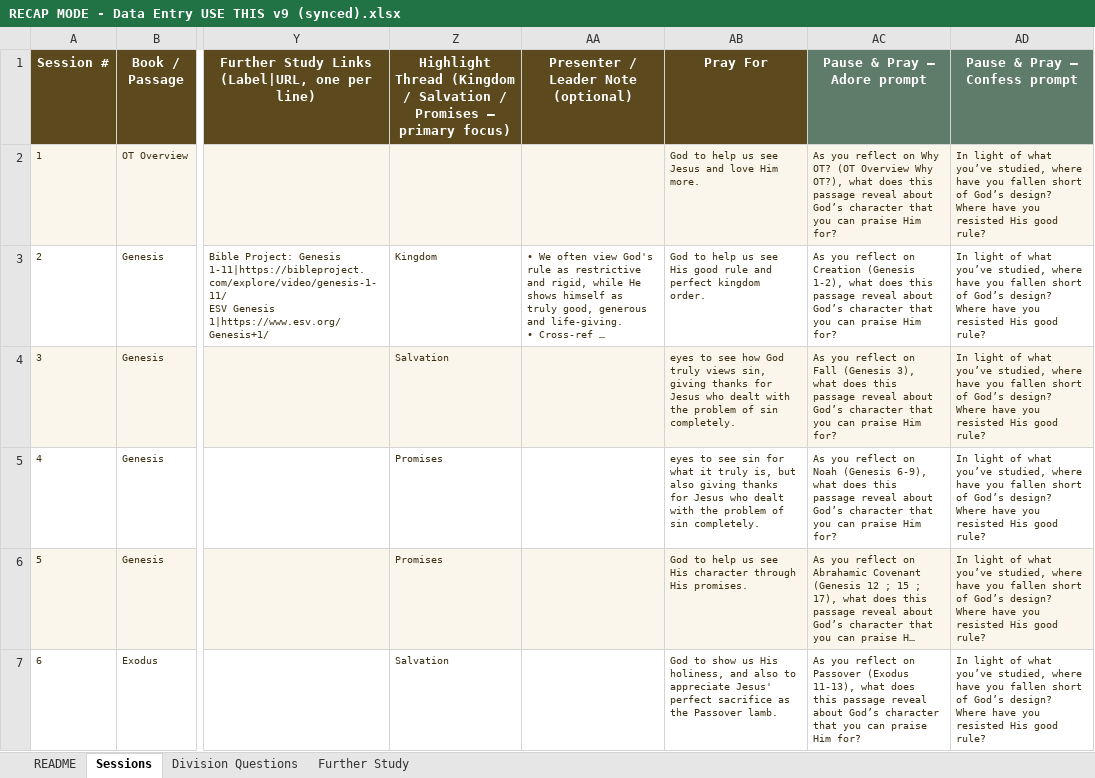
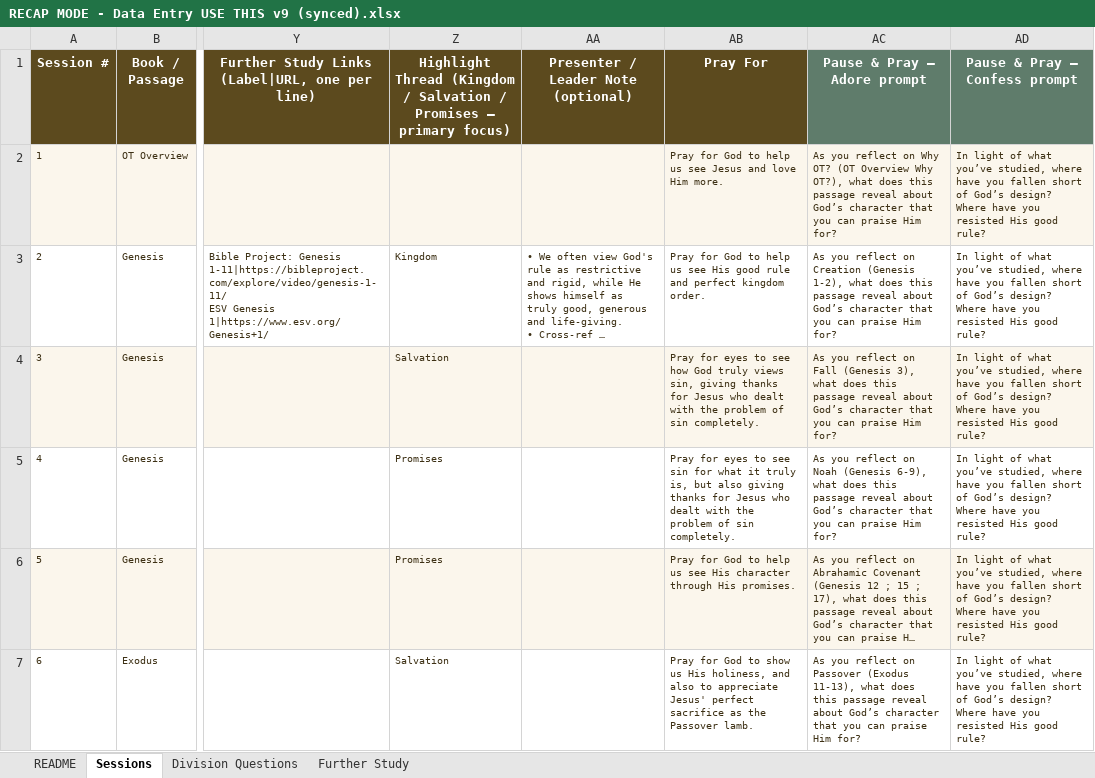
Before and after one commit to wongtrjohn/OTOverviewAG, an Excel workbook: RECAP MODE - Data Entry USE THIS v9 (synced).xlsx, sheet Sessions, drawn as a sheet; only a part is shown, gaps mark what is left out; long unchanged cells end in …; values as stored, in another font and other column widths than the file's, no borders; the diff covers the shown part only; the diff names each change by its address in the sheet, - before the commit and + after, or states it on an @@ line.

```diff
--- a/RECAP MODE - Data Entry USE THIS v9 (synced).xlsx (sheet Sessions)
+++ b/RECAP MODE - Data Entry USE THIS v9 (synced).xlsx (sheet Sessions)
-AB2 (Pray For): God to…
+AB2 (Pray For): Pray for God to…
-AB3 (Pray For): God to…
+AB3 (Pray For): Pray for God to…
-AB4 (Pray For): eyes to…
+AB4 (Pray For): Pray for eyes to…
-AB5 (Pray For): eyes to…
+AB5 (Pray For): Pray for eyes to…
-AB6 (Pray For): God to…
+AB6 (Pray For): Pray for God to…
-AB7 (Pray For): God to…
+AB7 (Pray For): Pray for God to…
```
Also changed, not shown: 5 edited cells elsewhere in this sheet, 3 other files.
